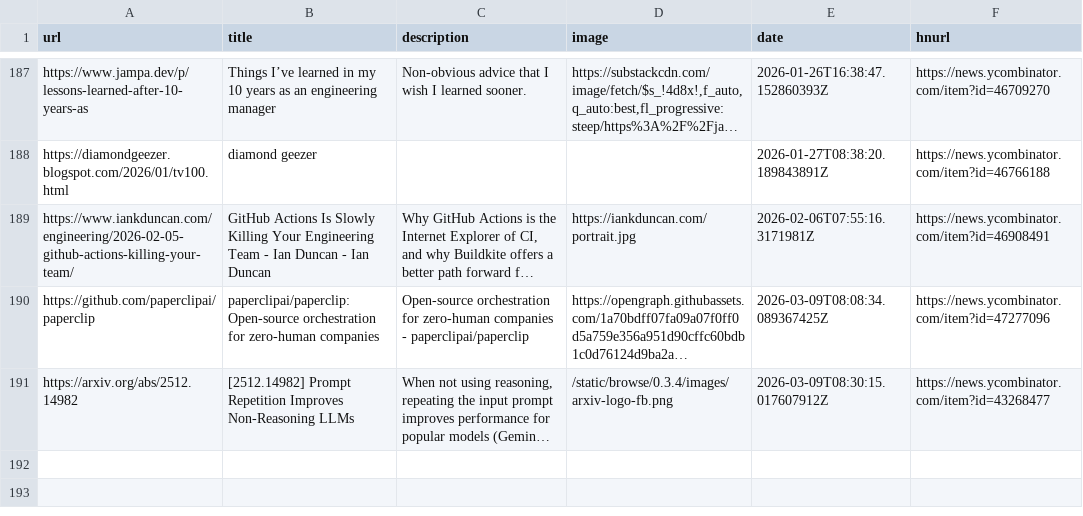
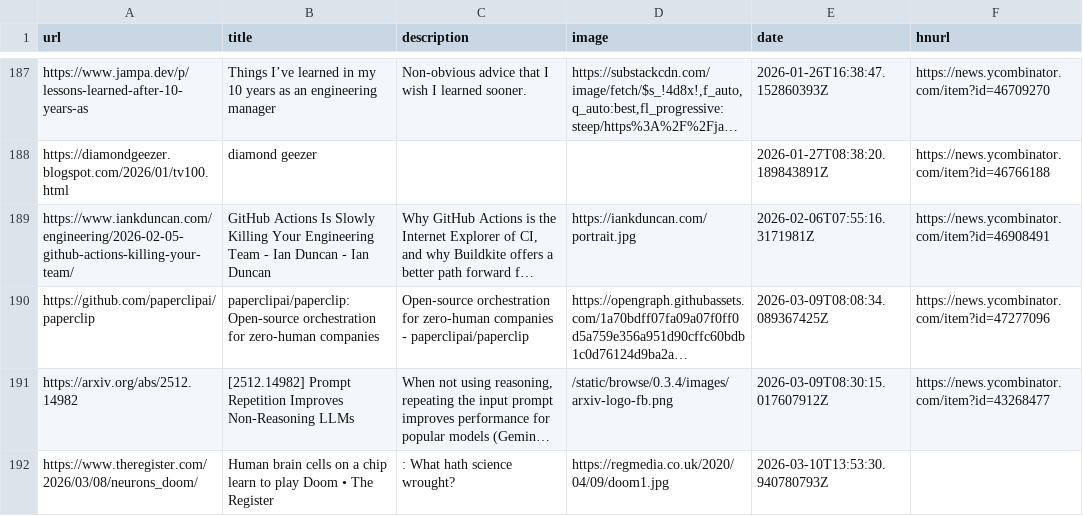
Before and after one commit to manuelmazzuola/readingList, a CSV file: readingList.csv, drawn as a sheet; only a part is shown, gaps mark what is left out; long unchanged cells end in …; the diff names each change by its address in the sheet, - before the commit and + after, or states it on an @@ line.

Commit message:
Automated reading list update on Tue Mar 10 13:53:30 UTC 2026

```diff
--- a/readingList.csv
+++ b/readingList.csv
+row 192: https://www.theregister.com/2026/03/08/neurons_doom/ | Human brain cells on a chip learn to play Doom • The Register | : What hath science wrought? | https://regmedia.co.uk/2020/04/09/doom1.jpg | 2026-03-10T13:53:30.940780793Z
```
